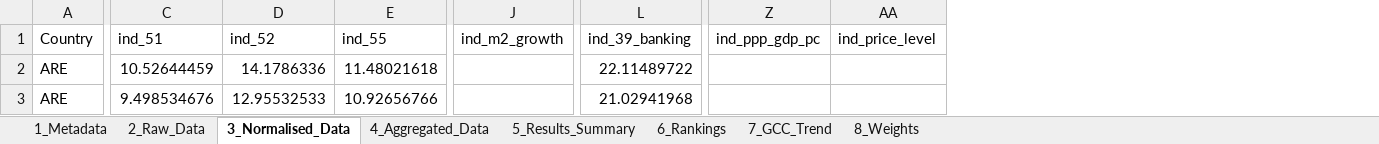
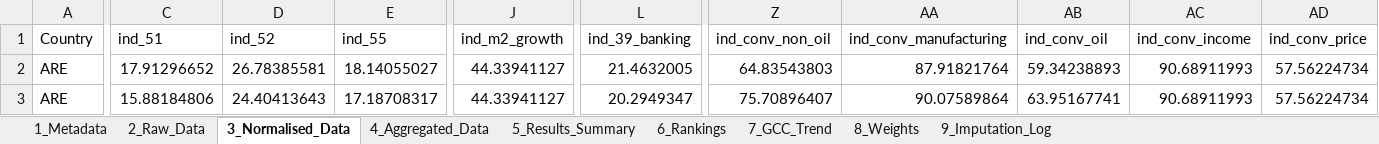
Before and after one commit to karimanninen/gcc_eii_beta, an Excel workbook: output/GCCEII_Full_Methodology.xlsx, sheet 3_Normalised_Data, drawn as a sheet; only a part is shown, gaps mark what is left out; values as stored, in another font and other column widths than the file's, no borders; removed rows and columns are numbered as before the commit, all else as after; the diff covers the shown part only; the diff names each change by its address in the sheet, - before the commit and + after, or states it on an @@ line.

```diff
--- a/output/GCCEII_Full_Methodology.xlsx (sheet 3_Normalised_Data)
+++ b/output/GCCEII_Full_Methodology.xlsx (sheet 3_Normalised_Data)
+sheet tab: 9_Imputation_Log
-column Z (ind_ppp_gdp_pc), empty
-column AA (ind_price_level), empty
+column Z (ind_conv_non_oil), rows 2-3: 64.83543803 | 75.70896407
+column AA (ind_conv_manufacturing), rows 2-3: 87.91821764 | 90.07589864
+column AB (ind_conv_oil), rows 2-3: 59.34238893 | 63.95167741
+column AC (ind_conv_income), rows 2-3: 90.68911993 | 90.68911993
+column AD (ind_conv_price), rows 2-3: 57.56224734 | 57.56224734
-C2 (ind_51): 10.52644459
+C2 (ind_51): 17.91296652
-D2 (ind_52): 14.1786336
+D2 (ind_52): 26.78385581
-E2 (ind_55): 11.48021618
+E2 (ind_55): 18.14055027
-J2:J3 (ind_m2_growth): (empty)
+J2:J3 (ind_m2_growth): 44.33941127
-L2 (ind_39_banking): 22.11489722
+L2 (ind_39_banking): 21.4632005
-C3 (ind_51): 9.498534676
+C3 (ind_51): 15.88184806
-D3 (ind_52): 12.95532533
+D3 (ind_52): 24.40413643
-E3 (ind_55): 10.92656766
+E3 (ind_55): 17.18708317
-L3 (ind_39_banking): 21.02941968
+L3 (ind_39_banking): 20.2949347
```
Also changed, not shown: 564 edited cells elsewhere in this sheet, sheet 4_Aggregated_Data, sheet 5_Results_Summary, sheet 2_Raw_Data, sheet 6_Rankings, sheet 1_Metadata, sheet 7_GCC_Trend, 6 other files.
